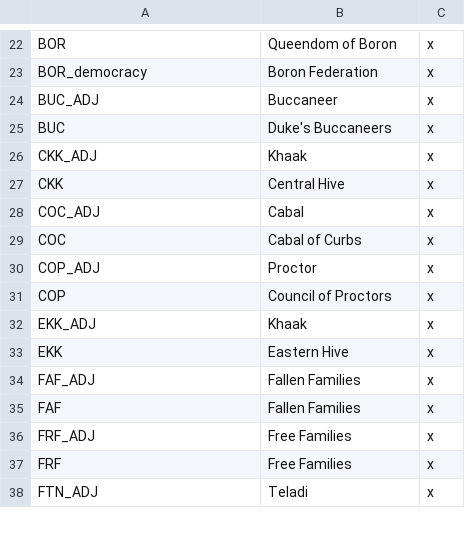
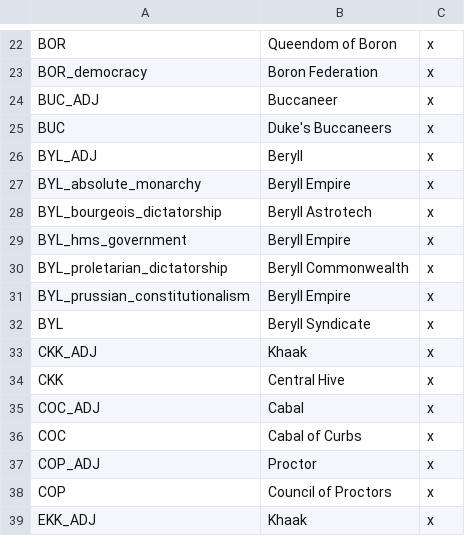
Before and after one commit to s-williams/Victoria-2-X, a CSV file: localisation/politics.csv, drawn as a sheet; only a part is shown, gaps mark what is left out; the shorter side is filled out with more unchanged rows.

Commit message:
Add Beryll

```diff
--- a/localisation/politics.csv
+++ b/localisation/politics.csv
@@ -25,2 +25,9 @@ BUC_ADJ;Buccaneer;x
 BUC;Duke's Buccaneers;x
+BYL_ADJ;Beryll;x
+BYL_absolute_monarchy;Beryll Empire;x
+BYL_bourgeois_dictatorship;Beryll Astrotech;x
+BYL_hms_government;Beryll Empire;x
+BYL_proletarian_dictatorship;Beryll Commonwealth;x
+BYL_prussian_constitutionalism;Beryll Empire;x
+BYL;Beryll Syndicate;x
 CKK_ADJ;Khaak;x
```
Also changed, not shown: 10 other files.
